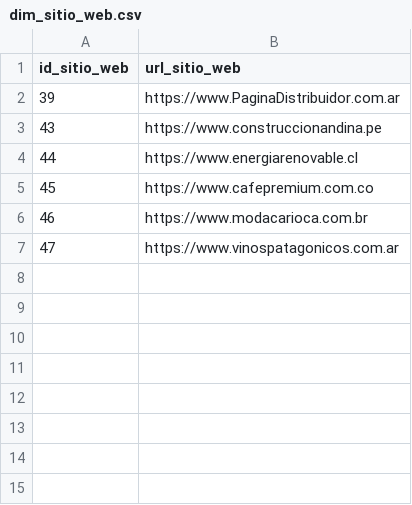
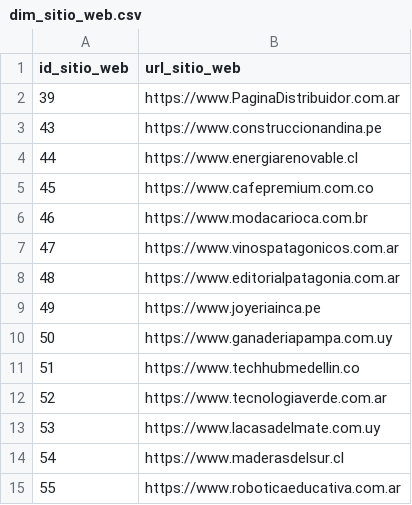
Before and after one commit to BertoneZ/Data-Warehouse-BD3, a CSV file: datos_exportados/dim_sitio_web.csv, drawn as a sheet.

```diff
--- a/datos_exportados/dim_sitio_web.csv
+++ b/datos_exportados/dim_sitio_web.csv
@@ -7 +7,9 @@ id_sitio_web,url_sitio_web
 47,https://www.vinospatagonicos.com.ar
+48,https://www.editorialpatagonia.com.ar
+49,https://www.joyeriainca.pe
+50,https://www.ganaderiapampa.com.uy
+51,https://www.techhubmedellin.co
+52,https://www.tecnologiaverde.com.ar
+53,https://www.lacasadelmate.com.uy
+54,https://www.maderasdelsur.cl
+55,https://www.roboticaeducativa.com.ar
```
Also changed, not shown: datos_exportados/ft_visitas.csv, 6 other files.
